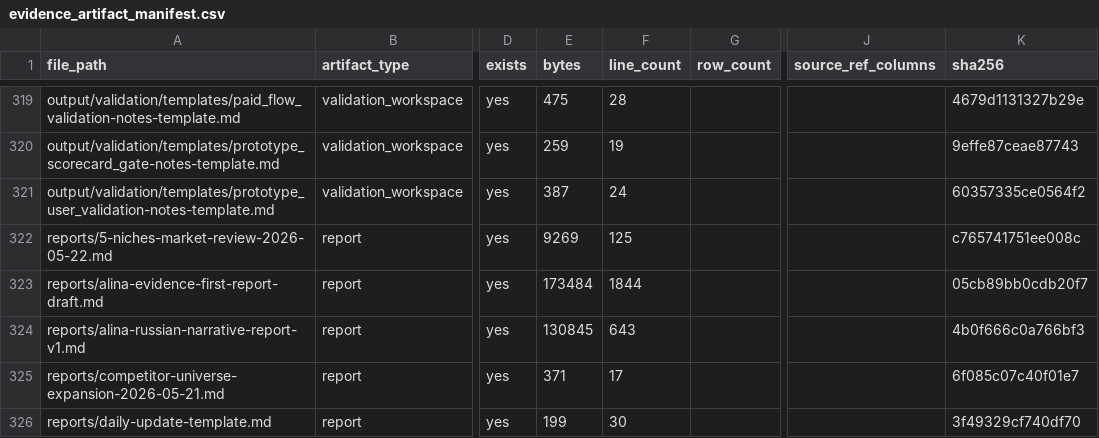
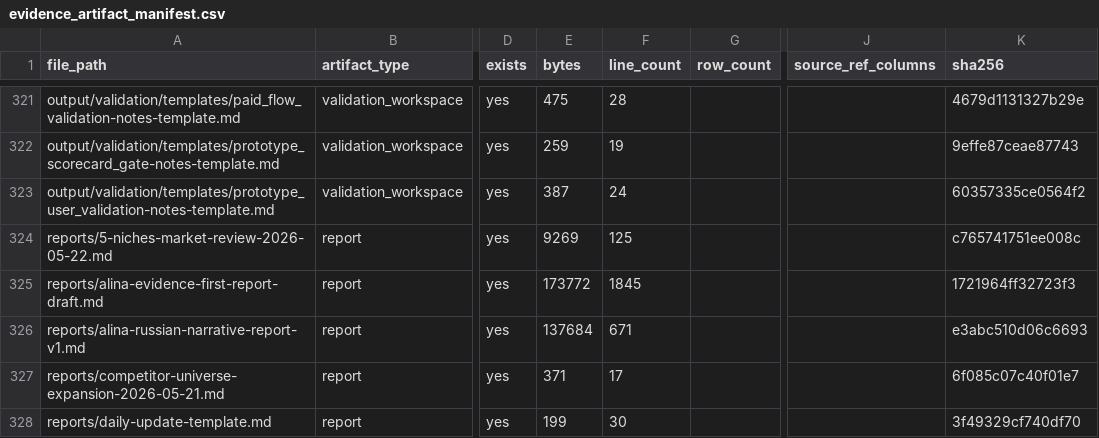
Before and after one commit to kirbudilov01/alina-research, a CSV file: data_processed/evidence_artifact_manifest.csv, drawn as a sheet; only a part is shown, gaps mark what is left out; addresses are those after the commit; the diff covers the shown part only; the diff names each change by its address in the sheet, - before the commit and + after, or states it on an @@ line.

```diff
--- a/data_processed/evidence_artifact_manifest.csv
+++ b/data_processed/evidence_artifact_manifest.csv
-E325 (bytes): 173484
+E325 (bytes): 173772
-F325 (line_count): 1844
+F325 (line_count): 1845
-K325 (sha256): 05cb89bb0cdb20f7
+K325 (sha256): 1721964ff32723f3
-E326 (bytes): 130845
+E326 (bytes): 137684
-F326 (line_count): 643
+F326 (line_count): 671
-K326 (sha256): 4b0f666c0a766bf3
+K326 (sha256): e3abc510d06c6693
```
Also changed, not shown: 3 added rows and 21 edited cells elsewhere in this file, data_processed/research_completion_audit.csv, 14 other files.
